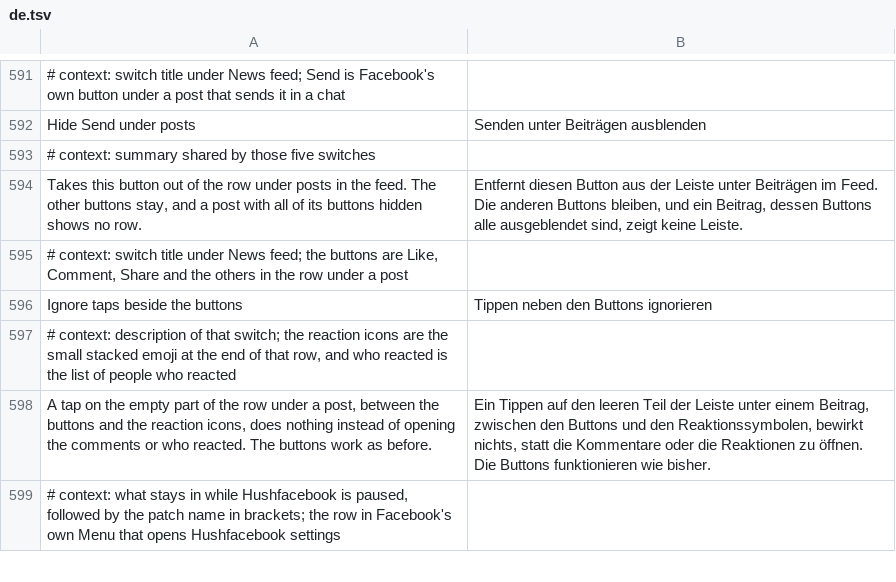
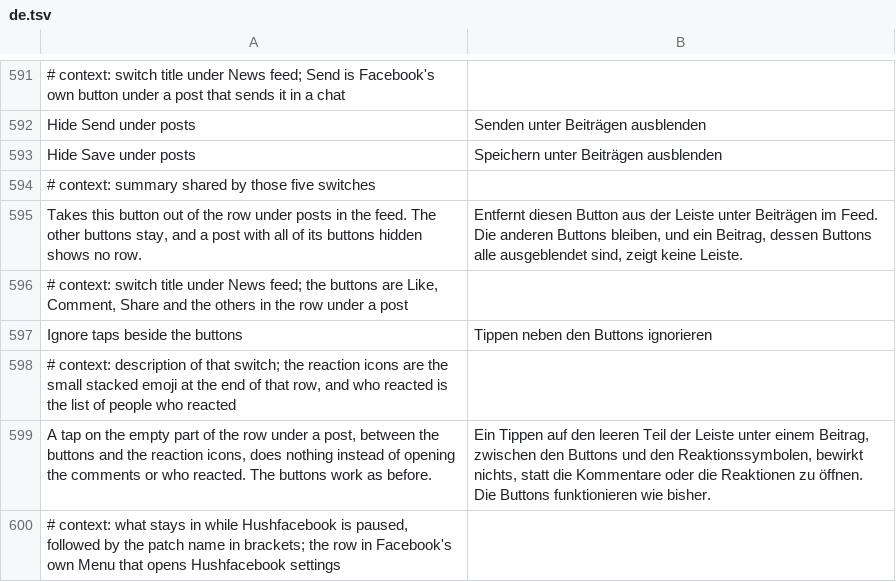
Before and after one commit to SysAdminDoc/HushFacebook, a TSV file: extensions/shared/library/src/main/l10n/de.tsv, drawn as a sheet; only a part is shown, gaps mark what is left out; the diff names each change by its address in the sheet, - before the commit and + after, or states it on an @@ line.

```diff
--- a/extensions/shared/library/src/main/l10n/de.tsv
+++ b/extensions/shared/library/src/main/l10n/de.tsv
+row 593: Hide Save under posts | Speichern unter Beiträgen ausblenden
```
Also changed, not shown: extensions/shared/library/src/main/l10n/ar.tsv, extensions/shared/library/src/main/l10n/es.tsv, 36 other files.
